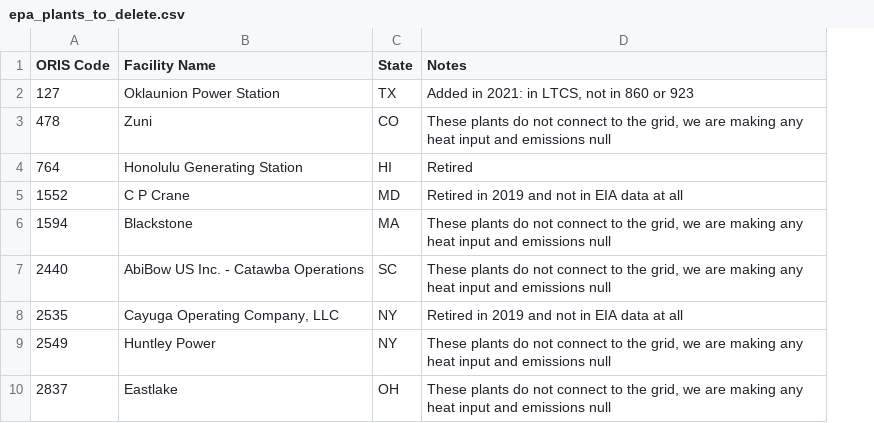
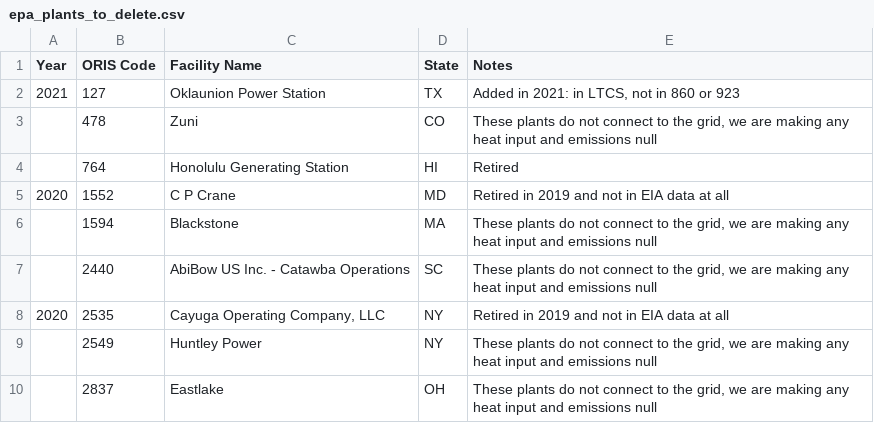
Before and after one commit to USEPA/egrid, a CSV file: data/1_production_model/static_tables/epa_plants_to_delete.csv, drawn as a sheet; only a part is shown; the diff names each change by its address in the sheet, - before the commit and + after, or states it on an @@ line.

Commit message:
Adding year column to epa_plants_to_delete table.

```diff
--- a/data/1_production_model/static_tables/epa_plants_to_delete.csv
+++ b/data/1_production_model/static_tables/epa_plants_to_delete.csv
+column A (Year), rows 2-8: 2021 |  |  | 2020 |  |  | 2020
```
